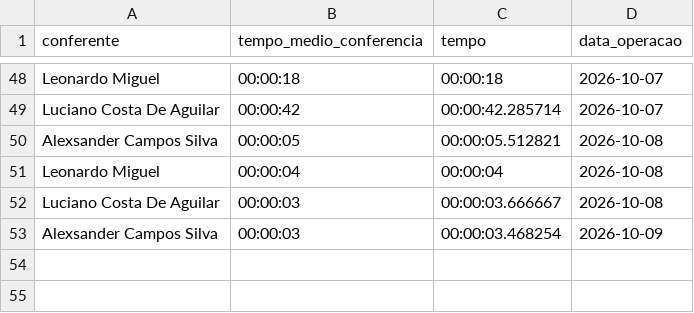
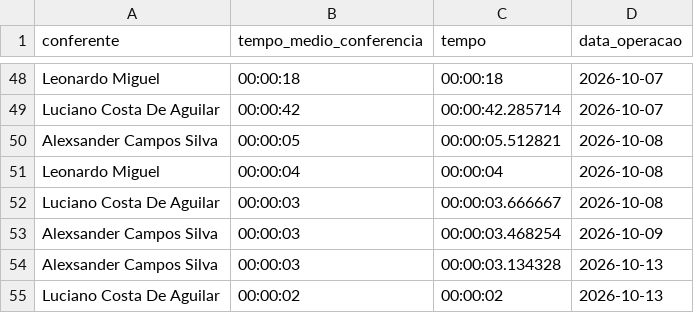
Before and after one commit to diogojfr/report-silvaleal-streamlit, a CSV file: data/media_conf_dia.csv, drawn as a sheet; only a part is shown, gaps mark what is left out.

```diff
--- a/data/media_conf_dia.csv
+++ b/data/media_conf_dia.csv
@@ -53 +53,3 @@ Luciano Costa De Aguilar,00:00:03,00:00:03.666667,2026-10-08
 Alexsander Campos Silva,00:00:03,00:00:03.468254,2026-10-09
+Alexsander Campos Silva,00:00:03,00:00:03.134328,2026-10-13
+Luciano Costa De Aguilar,00:00:02,00:00:02,2026-10-13
```
Also changed, not shown: data/caixa_hora.csv, data/tab_errors.csv, 9 other files.
